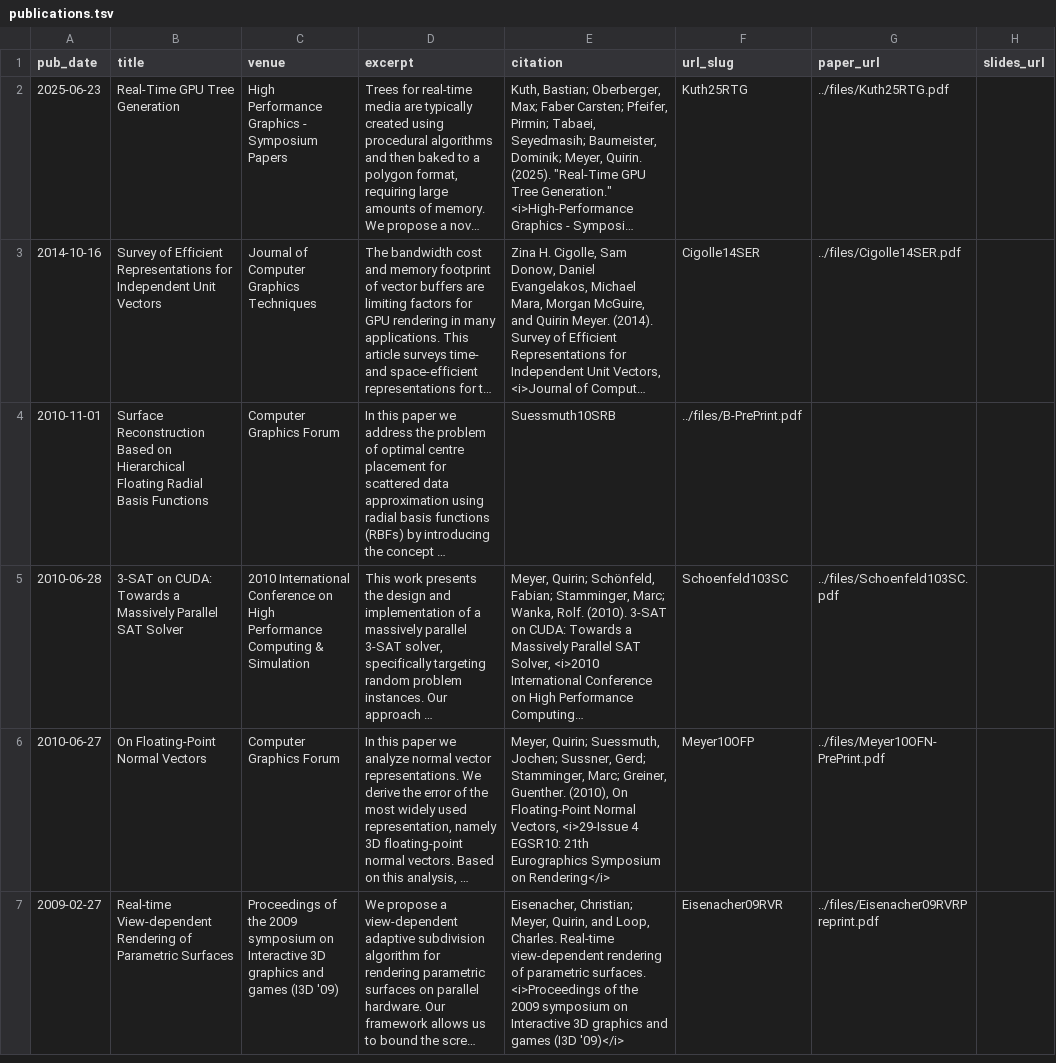
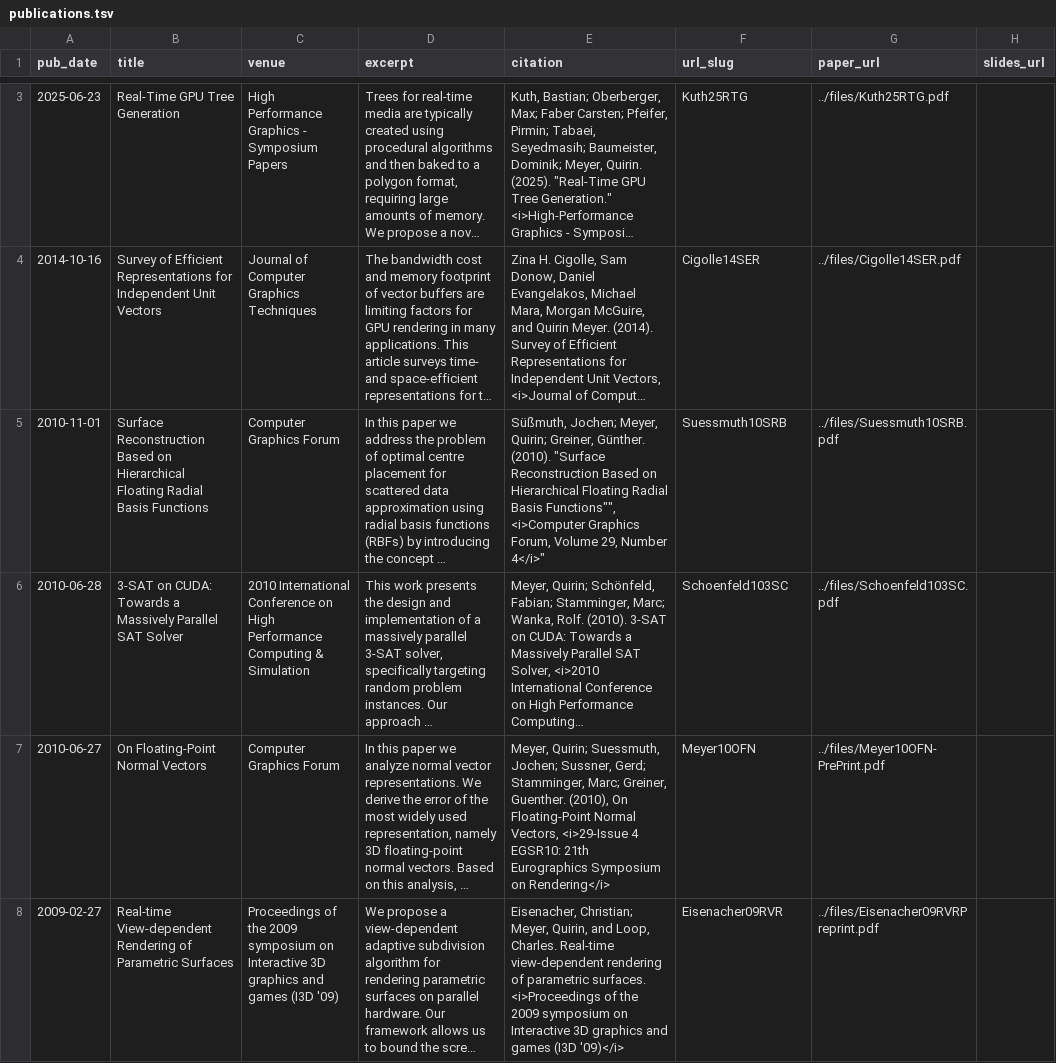
Before and after one commit to CoburgGraphicsLab/CoburgGraphicsLab.github.io, a TSV file: markdown_generator/publications.tsv, drawn as a sheet; only a part is shown, gaps mark what is left out; long unchanged cells end in …; addresses are those after the commit; the diff covers the shown part only; the diff names each change by its address in the sheet, - before the commit and + after, or states it on an @@ line.

Commit message:
Adding Masihs first author paper.

```diff
--- a/markdown_generator/publications.tsv
+++ b/markdown_generator/publications.tsv
-E5 (citation): Suessmuth10SRB
+E5 (citation): Süßmuth, Jochen; Meyer, Quirin; Greiner, Günther. (2010). "Surface Reconstruction Based on Hierarchical Floating Radial Basis Functions"", <i>Computer Graphics Forum, Volume 29, Number 4</i>"
-F5 (url_slug): ../files/B-PrePrint.pdf
+F5 (url_slug): Suessmuth10SRB
-G5 (paper_url): (empty)
+G5 (paper_url): ../files/Suessmuth10SRB.pdf
-F7 (url_slug): Meyer10OFP
+F7 (url_slug): Meyer10OFN
```
Also changed, not shown: 1 added row elsewhere in this file, 10 other files.
